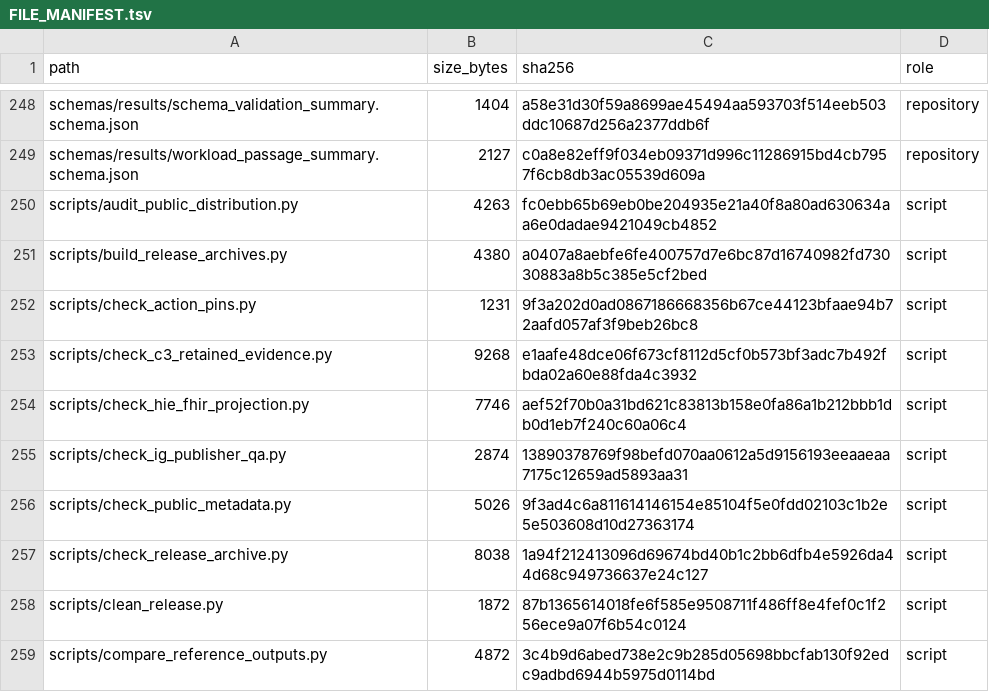
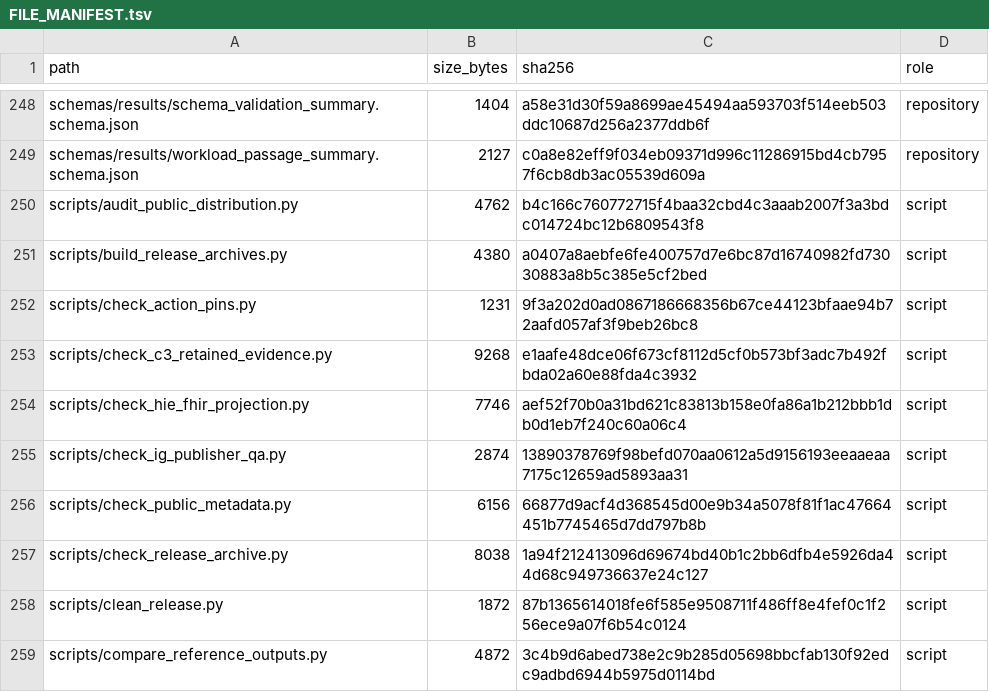
Before and after one commit to antonioclim/TEA-Sim-TrustEvidence, a TSV file: FILE_MANIFEST.tsv, drawn as a sheet; only a part is shown, gaps mark what is left out.

```diff
--- a/FILE_MANIFEST.tsv
+++ b/FILE_MANIFEST.tsv
@@ -249,3 +249,3 @@ schemas/results/schema_validation_summary.schema.json	1404	a58e31d30f59a8699ae45
 schemas/results/workload_passage_summary.schema.json	2127	c0a8e82eff9f034eb09371d996c11286915bd4cb7957f6cb8db3ac05539d609a	repository
-scripts/audit_public_distribution.py	4263	fc0ebb65b69eb0be204935e21a40f8a80ad630634aa6e0dadae9421049cb4852	script
+scripts/audit_public_distribution.py	4762	b4c166c760772715f4baa32cbd4c3aaab2007f3a3bdc014724bc12b6809543f8	script
 scripts/build_release_archives.py	4380	a0407a8aebfe6fe400757d7e6bc87d16740982fd73030883a8b5c385e5cf2bed	script
@@ -255,3 +255,3 @@ scripts/check_hie_fhir_projection.py	7746	aef52f70b0a31bd621c83813b158e0fa86a1b2
 scripts/check_ig_publisher_qa.py	2874	13890378769f98befd070aa0612a5d9156193eeaaeaa7175c12659ad5893aa31	script
-scripts/check_public_metadata.py	5026	9f3ad4c6a811614146154e85104f5e0fdd02103c1b2e5e503608d10d27363174	script
+scripts/check_public_metadata.py	6156	66877d9acf4d368545d00e9b34a5078f81f1ac47664451b7745465d7dd797b8b	script
 scripts/check_release_archive.py	8038	1a94f212413096d69674bd40b1c2bb6dfb4e5926da44d68c949736637e24c127	script
```
Also changed, not shown: 2 other files.
